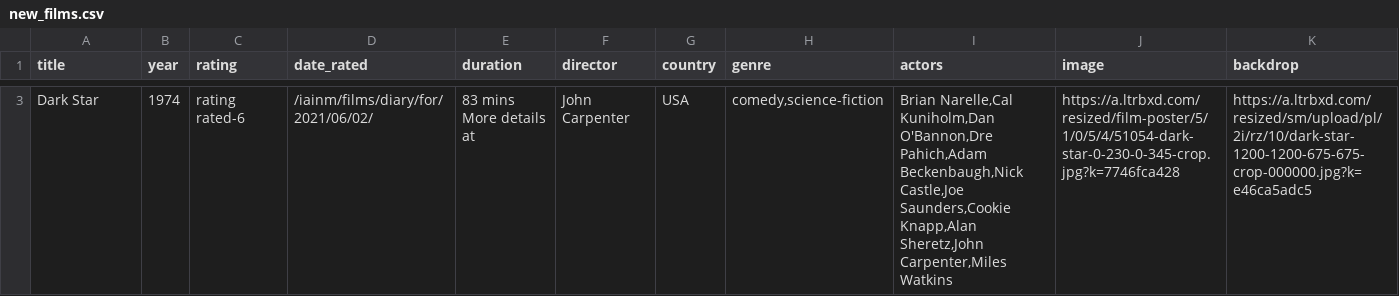
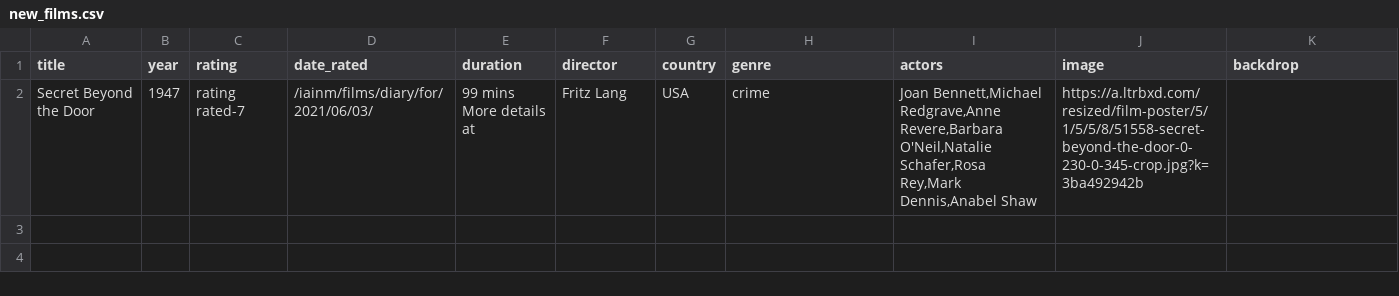
Before and after one commit to iain-moss/films, a CSV file: data/scraping/new_films.csv, drawn as a sheet; only a part is shown, gaps mark what is left out; removed rows and columns are numbered as before the commit, all else as after; rows hold the shown columns only; ↵ is a line break in a cell; the diff covers the shown part only; the diff names each change by its address in the sheet, - before the commit and + after, or states it on an @@ line.

```diff
--- a/data/scraping/new_films.csv
+++ b/data/scraping/new_films.csv
-row 3: Dark Star | 1974 | rating rated-6 | /iainm/films/diary/for/2021/06/02/ | 83 mins ↵ More details at | John Carpenter | USA | comedy,science-fiction | Brian Narelle,Cal Kuniholm,Dan O'Bannon,Dre Pahich,Adam Beckenbaugh,Nick Castle,Joe Saunders,Cookie Knapp,Alan Sheretz,John Carpenter,Miles Watkins | https://a.ltrbxd.com/resized/film-poster/5/1/0/5/4/51054-dark-star-0-230-0-345-crop.jpg?k=7746fca428 | https://a.ltrbxd.com/resized/sm/upload/pl/2i/rz/10/dark-star-1200-1200-675-675-crop-000000.jpg?k=e46ca5adc5
+row 2: Secret Beyond the Door | 1947 | rating rated-7 | /iainm/films/diary/for/2021/06/03/ | 99 mins ↵ More details at | Fritz Lang | USA | crime | Joan Bennett,Michael Redgrave,Anne Revere,Barbara O'Neil,Natalie Schafer,Rosa Rey,Mark Dennis,Anabel Shaw | https://a.ltrbxd.com/resized/film-poster/5/1/5/5/8/51558-secret-beyond-the-door-0-230-0-345-crop.jpg?k=3ba492942b
```
Also changed, not shown: 1 removed row elsewhere in this file, data/decade_breakdown.csv, data/dir_bar.csv, 5 other files.
